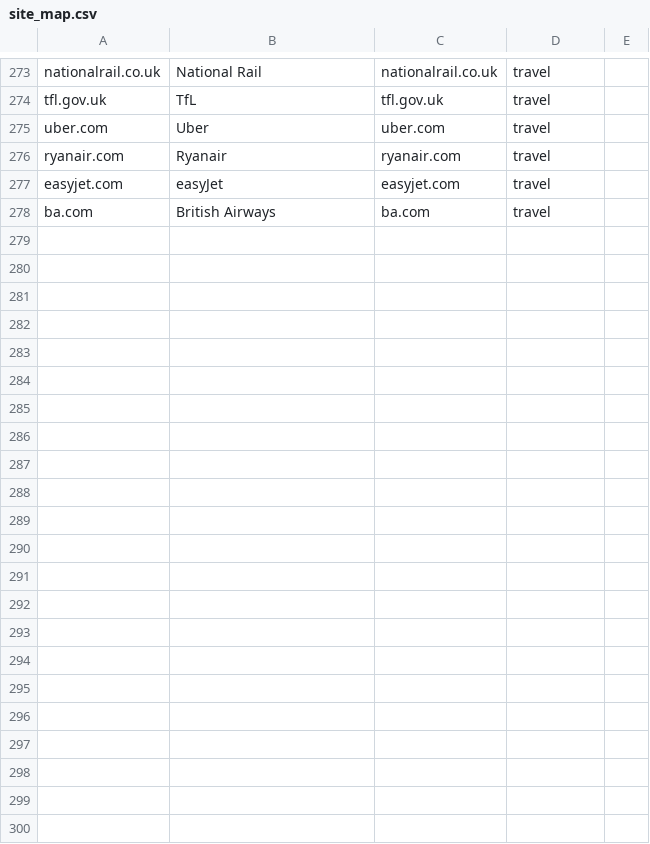
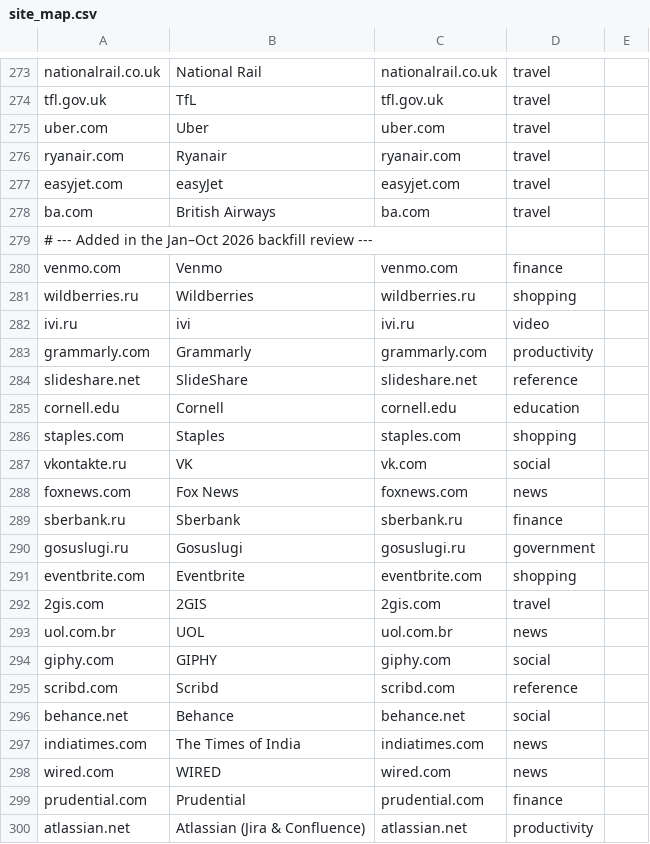
Before and after one commit to decgagan/searchopoly, a CSV file: pipeline/data/site_map.csv, drawn as a sheet; only a part is shown, gaps mark what is left out.

```diff
--- a/pipeline/data/site_map.csv
+++ b/pipeline/data/site_map.csv
@@ -278 +278,23 @@ easyjet.com,easyJet,easyjet.com,travel,
 ba.com,British Airways,ba.com,travel,
+# --- Added in the Jan–Oct 2026 backfill review ---
+venmo.com,Venmo,venmo.com,finance,
+wildberries.ru,Wildberries,wildberries.ru,shopping,
+ivi.ru,ivi,ivi.ru,video,
+grammarly.com,Grammarly,grammarly.com,productivity,
+slideshare.net,SlideShare,slideshare.net,reference,
+cornell.edu,Cornell,cornell.edu,education,
+staples.com,Staples,staples.com,shopping,
+vkontakte.ru,VK,vk.com,social,
+foxnews.com,Fox News,foxnews.com,news,
+sberbank.ru,Sberbank,sberbank.ru,finance,
+gosuslugi.ru,Gosuslugi,gosuslugi.ru,government,
+eventbrite.com,Eventbrite,eventbrite.com,shopping,
+2gis.com,2GIS,2gis.com,travel,
+uol.com.br,UOL,uol.com.br,news,
+giphy.com,GIPHY,giphy.com,social,
+scribd.com,Scribd,scribd.com,reference,
+behance.net,Behance,behance.net,social,
+indiatimes.com,The Times of India,indiatimes.com,news,
+wired.com,WIRED,wired.com,news,
+prudential.com,Prudential,prudential.com,finance,
+atlassian.net,Atlassian (Jira & Confluence),atlassian.net,productivity,
```
Also changed, not shown: pipeline/data/exclude.csv, 6 other files.
